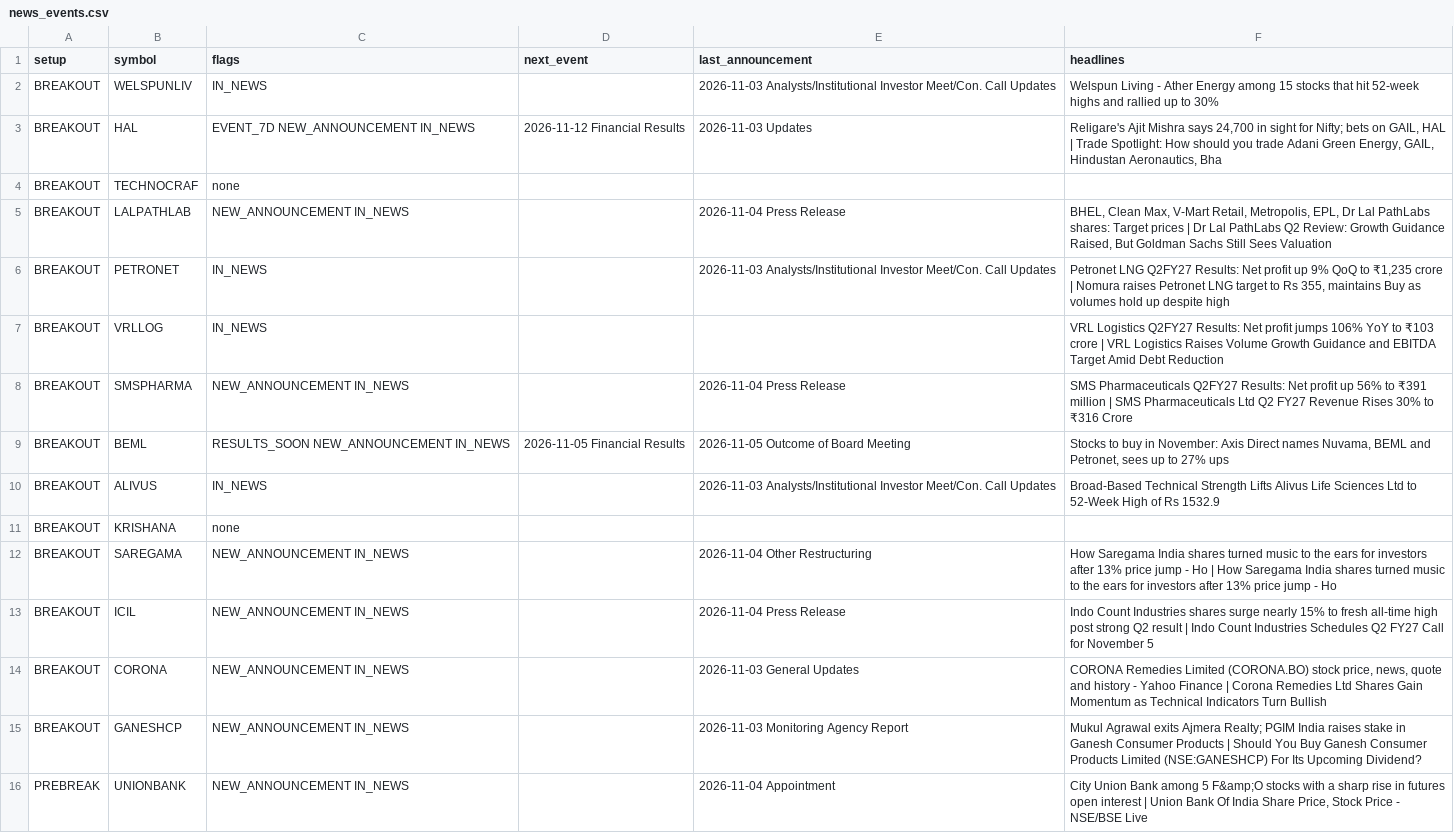
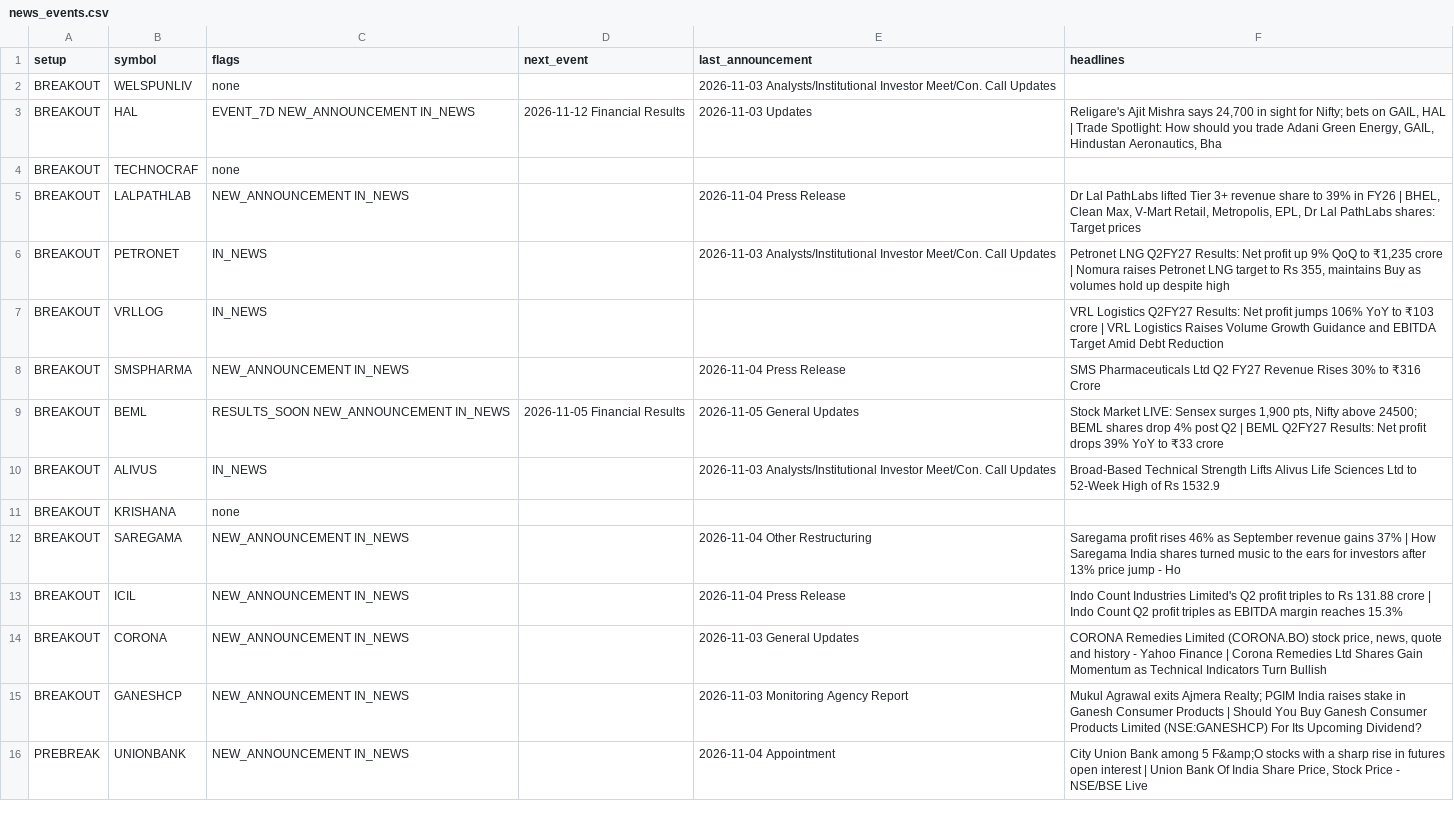
Before and after one commit to sufikipl-ops/swing-auto, a CSV file: docs/news_events.csv, drawn as a sheet; only a part is shown; the diff covers the shown part only.

```diff
--- a/docs/news_events.csv
+++ b/docs/news_events.csv
@@ -1,14 +1,14 @@
 setup,symbol,flags,next_event,last_announcement,headlines
-BREAKOUT,WELSPUNLIV,IN_NEWS,,2026-11-03 Analysts/Institutional Investor Meet/Con. Call Updates,Welspun Living - Ather Energy among 15 stocks that hit 52-week highs and rallied up to 30%
+BREAKOUT,WELSPUNLIV,none,,2026-11-03 Analysts/Institutional Investor Meet/Con. Call Updates,
 BREAKOUT,HAL,EVENT_7D NEW_ANNOUNCEMENT IN_NEWS,2026-11-12 Financial Results,2026-11-03 Updates,"Religare's Ajit Mishra says 24,700 in sight for Nifty; bets on GAIL, HAL | Trade Spotlight: How should you trade Adani Green Energy, GAIL, Hindustan Aeronautics, Bha"
 BREAKOUT,TECHNOCRAF,none,,,
-BREAKOUT,LALPATHLAB,NEW_ANNOUNCEMENT IN_NEWS,,2026-11-04 Press Release,"BHEL, Clean Max, V-Mart Retail, Metropolis, EPL, Dr Lal PathLabs shares: Target prices | Dr Lal PathLabs Q2 Review: Growth Guidance Raised, But Goldman Sachs Still Sees Valuation "
+BREAKOUT,LALPATHLAB,NEW_ANNOUNCEMENT IN_NEWS,,2026-11-04 Press Release,"Dr Lal PathLabs lifted Tier 3+ revenue share to 39% in FY26 | BHEL, Clean Max, V-Mart Retail, Metropolis, EPL, Dr Lal PathLabs shares: Target prices"
 BREAKOUT,PETRONET,IN_NEWS,,2026-11-03 Analysts/Institutional Investor Meet/Con. Call Updates,"Petronet LNG Q2FY27 Results: Net profit up 9% QoQ to ₹1,235 crore | Nomura raises Petronet LNG target to Rs 355, maintains Buy as volumes hold up despite high"
 BREAKOUT,VRLLOG,IN_NEWS,,,VRL Logistics Q2FY27 Results: Net profit jumps 106% YoY to ₹103 crore | VRL Logistics Raises Volume Growth Guidance and EBITDA Target Amid Debt Reduction
-BREAKOUT,SMSPHARMA,NEW_ANNOUNCEMENT IN_NEWS,,2026-11-04 Press Release,SMS Pharmaceuticals Q2FY27 Results: Net profit up 56% to ₹391 million | SMS Pharmaceuticals Ltd Q2 FY27 Revenue Rises 30% to ₹316 Crore
-BREAKOUT,BEML,RESULTS_SOON NEW_ANNOUNCEMENT IN_NEWS,2026-11-05 Financial Results,2026-11-05 Outcome of Board Meeting,"Stocks to buy in November: Axis Direct names Nuvama, BEML and Petronet, sees up to 27% ups"
+BREAKOUT,SMSPHARMA,NEW_ANNOUNCEMENT IN_NEWS,,2026-11-04 Press Release,SMS Pharmaceuticals Ltd Q2 FY27 Revenue Rises 30% to ₹316 Crore
+BREAKOUT,BEML,RESULTS_SOON NEW_ANNOUNCEMENT IN_NEWS,2026-11-05 Financial Results,2026-11-05 General Updates,"Stock Market LIVE: Sensex surges 1,900 pts, Nifty above 24500; BEML shares drop 4% post Q2 | BEML Q2FY27 Results: Net profit drops 39% YoY to ₹33 crore"
 BREAKOUT,ALIVUS,IN_NEWS,,2026-11-03 Analysts/Institutional Investor Meet/Con. Call Updates,Broad-Based Technical Strength Lifts Alivus Life Sciences Ltd to 52-Week High of Rs 1532.9
 BREAKOUT,KRISHANA,none,,,
-BREAKOUT,SAREGAMA,NEW_ANNOUNCEMENT IN_NEWS,,2026-11-04 Other Restructuring,How Saregama India shares turned music to the ears for investors after 13% price jump - Ho | How Saregama India shares turned music to the ears for investors after 13% price jump - Ho
-BREAKOUT,ICIL,NEW_ANNOUNCEMENT IN_NEWS,,2026-11-04 Press Release,Indo Count Industries shares surge nearly 15% to fresh all-time high post strong Q2 result | Indo Count Industries Schedules Q2 FY27 Call for November 5
+BREAKOUT,SAREGAMA,NEW_ANNOUNCEMENT IN_NEWS,,2026-11-04 Other Restructuring,Saregama profit rises 46% as September revenue gains 37% | How Saregama India shares turned music to the ears for investors after 13% price jump - Ho
+BREAKOUT,ICIL,NEW_ANNOUNCEMENT IN_NEWS,,2026-11-04 Press Release,Indo Count Industries Limited's Q2 profit triples to Rs 131.88 crore | Indo Count Q2 profit triples as EBITDA margin reaches 15.3%
 BREAKOUT,CORONA,NEW_ANNOUNCEMENT IN_NEWS,,2026-11-03 General Updates,"CORONA Remedies Limited (CORONA.BO) stock price, news, quote and history - Yahoo Finance | Corona Remedies Ltd Shares Gain Momentum as Technical Indicators Turn Bullish"
```
Also changed, not shown: 12 edited cells elsewhere in this file, out/news_events.csv, 7 other files.
